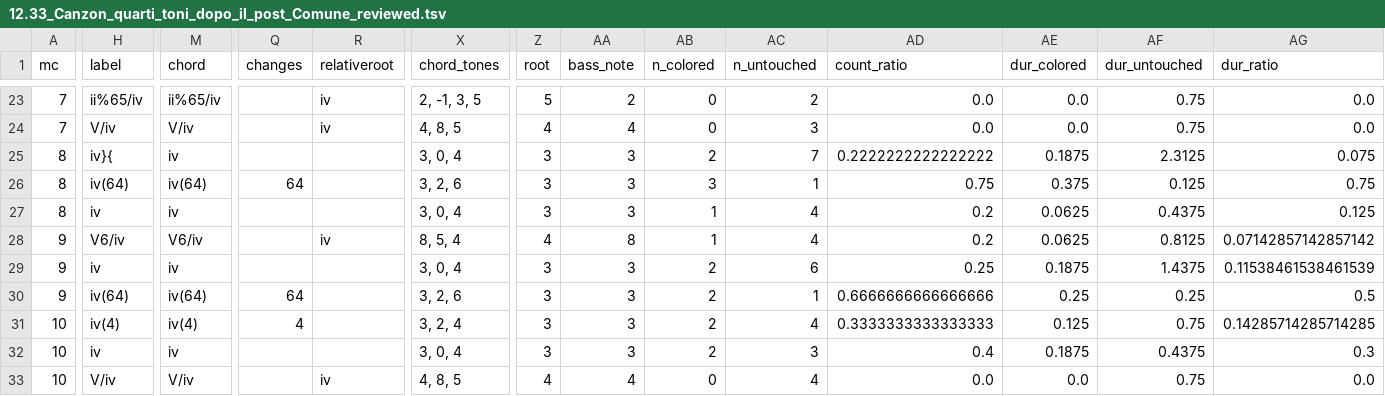
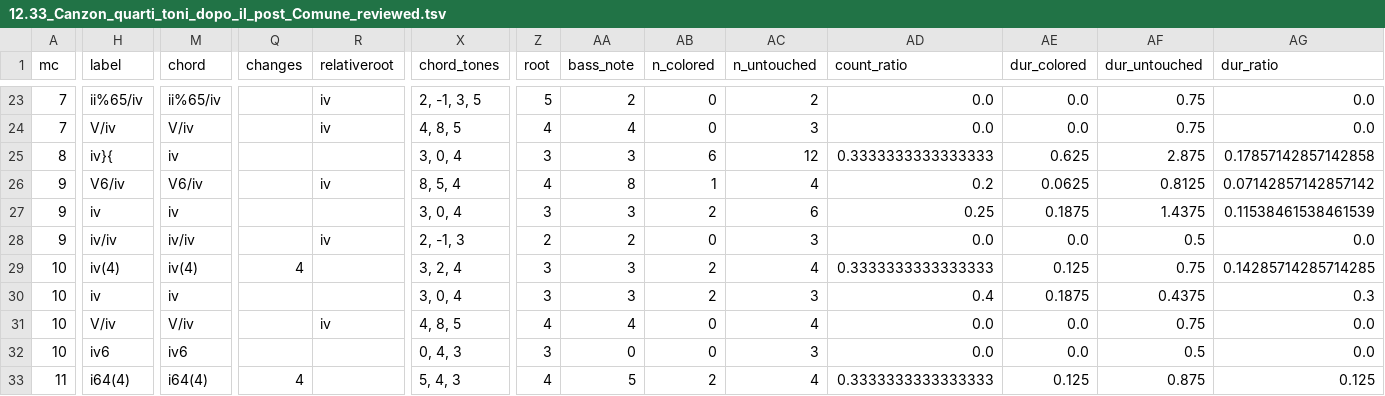
Before and after one commit to DCMLab/frescobaldi_fiori_musicali, a TSV file: reviewed/12.33_Canzon_quarti_toni_dopo_il_post_Comune_reviewed.tsv, drawn as a sheet; only a part is shown, gaps mark what is left out; the shorter side is filled out with more unchanged rows; removed rows and columns are numbered as before the commit, all else as after; rows hold the shown columns only; the diff names each change by its address in the sheet, - before the commit and + after, or states it on an @@ line.

```diff
--- a/reviewed/12.33_Canzon_quarti_toni_dopo_il_post_Comune_reviewed.tsv
+++ b/reviewed/12.33_Canzon_quarti_toni_dopo_il_post_Comune_reviewed.tsv
-AB25 (n_colored): 2
+AB25 (n_colored): 6
-AC25 (n_untouched): 7
+AC25 (n_untouched): 12
-AD25 (count_ratio): 0.2222222222222222
+AD25 (count_ratio): 0.3333333333333333
-AE25 (dur_colored): 0.1875
+AE25 (dur_colored): 0.625
-AF25 (dur_untouched): 2.3125
+AF25 (dur_untouched): 2.875
-AG25 (dur_ratio): 0.075
+AG25 (dur_ratio): 0.17857142857142858
-row 26: 8 | iv(64) | iv(64) | 64 |  | 3, 2, 6 | 3 | 3 | 3 | 1 | 0.75 | 0.375 | 0.125 | 0.75
-row 27: 8 | iv | iv |  |  | 3, 0, 4 | 3 | 3 | 1 | 4 | 0.2 | 0.0625 | 0.4375 | 0.125
-H28 (label): iv(64)
+H28 (label): iv/iv
-M28 (chord): iv(64)
+M28 (chord): iv/iv
-Q28 (changes): 64
+Q28 (changes): (empty)
-R28 (relativeroot): (empty)
+R28 (relativeroot): iv
-X28 (chord_tones): 3, 2, 6
+X28 (chord_tones): 2, -1, 3
-Z28 (root): 3
+Z28 (root): 2
-AA28 (bass_note): 3
+AA28 (bass_note): 2
-AB28 (n_colored): 2
+AB28 (n_colored): 0
-AC28 (n_untouched): 1
+AC28 (n_untouched): 3
-AD28 (count_ratio): 0.6666666666666666
+AD28 (count_ratio): 0.0
-AE28 (dur_colored): 0.25
+AE28 (dur_colored): 0.0
-AF28 (dur_untouched): 0.25
+AF28 (dur_untouched): 0.5
-AG28 (dur_ratio): 0.5
+AG28 (dur_ratio): 0.0
```
Also changed, not shown: harmonies/12.33_Canzon_quarti_toni_dopo_il_post_Comune.harmonies.tsv, metadata.tsv, 4 other files.
